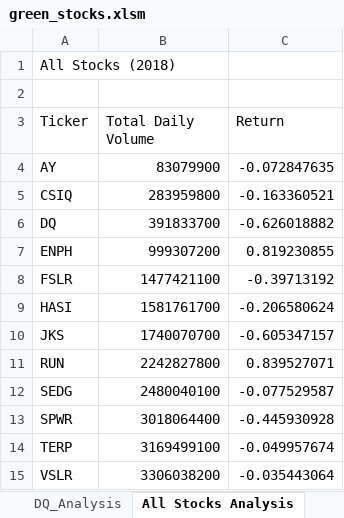
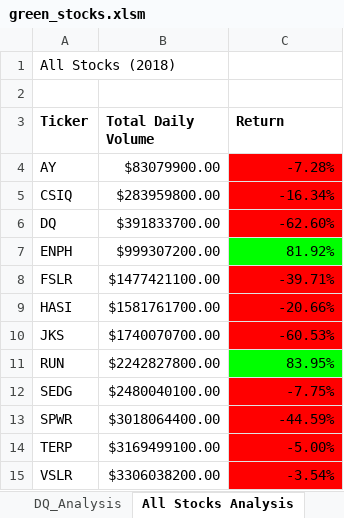
Before and after one commit to swang202/Stock-Analysis, an Excel workbook: green_stocks.xlsm, sheet All Stocks Analysis, drawn as a sheet; values as stored, in another font and other column widths than the file's, no borders; the diff names each change by its address in the sheet, - before the commit and + after, or states it on an @@ line.

```diff
--- a/green_stocks.xlsm (sheet All Stocks Analysis)
+++ b/green_stocks.xlsm (sheet All Stocks Analysis)
-A3:C3 bold: off
+A3:C3 bold: on
-B4 (Total Daily Volume): 83079900
+B4 (Total Daily Volume): $83079900.00
-C4 (Return): -0.072847635
+C4 (Return): -7.28%
-C4:C6 fill: none
+C4:C6 fill: #FF0000
-B5 (Total Daily Volume): 283959800
+B5 (Total Daily Volume): $283959800.00
-C5 (Return): -0.163360521
+C5 (Return): -16.34%
-B6 (Total Daily Volume): 391833700
+B6 (Total Daily Volume): $391833700.00
-C6 (Return): -0.626018882
+C6 (Return): -62.60%
-B7 (Total Daily Volume): 999307200
+B7 (Total Daily Volume): $999307200.00
-C7 (Return): 0.819230855
+C7 (Return): 81.92%
-C7 fill: none
+C7 fill: #00FF00
-B8 (Total Daily Volume): 1477421100
+B8 (Total Daily Volume): $1477421100.00
-C8 (Return): -0.39713192
+C8 (Return): -39.71%
-C8:C10 fill: none
+C8:C10 fill: #FF0000
-B9 (Total Daily Volume): 1581761700
+B9 (Total Daily Volume): $1581761700.00
-C9 (Return): -0.206580624
+C9 (Return): -20.66%
-B10 (Total Daily Volume): 1740070700
+B10 (Total Daily Volume): $1740070700.00
-C10 (Return): -0.605347157
+C10 (Return): -60.53%
-B11 (Total Daily Volume): 2242827800
+B11 (Total Daily Volume): $2242827800.00
-C11 (Return): 0.839527071
+C11 (Return): 83.95%
-C11 fill: none
+C11 fill: #00FF00
-B12 (Total Daily Volume): 2480040100
+B12 (Total Daily Volume): $2480040100.00
-C12 (Return): -0.077529587
+C12 (Return): -7.75%
-C12:C15 fill: none
+C12:C15 fill: #FF0000
-B13 (Total Daily Volume): 3018064400
+B13 (Total Daily Volume): $3018064400.00
-C13 (Return): -0.445930928
+C13 (Return): -44.59%
-B14 (Total Daily Volume): 3169499100
+B14 (Total Daily Volume): $3169499100.00
-C14 (Return): -0.049957674
+C14 (Return): -5.00%
-B15 (Total Daily Volume): 3306038200
+B15 (Total Daily Volume): $3306038200.00
-C15 (Return): -0.035443064
+C15 (Return): -3.54%
```
Also changed, not shown: 1 other file.
